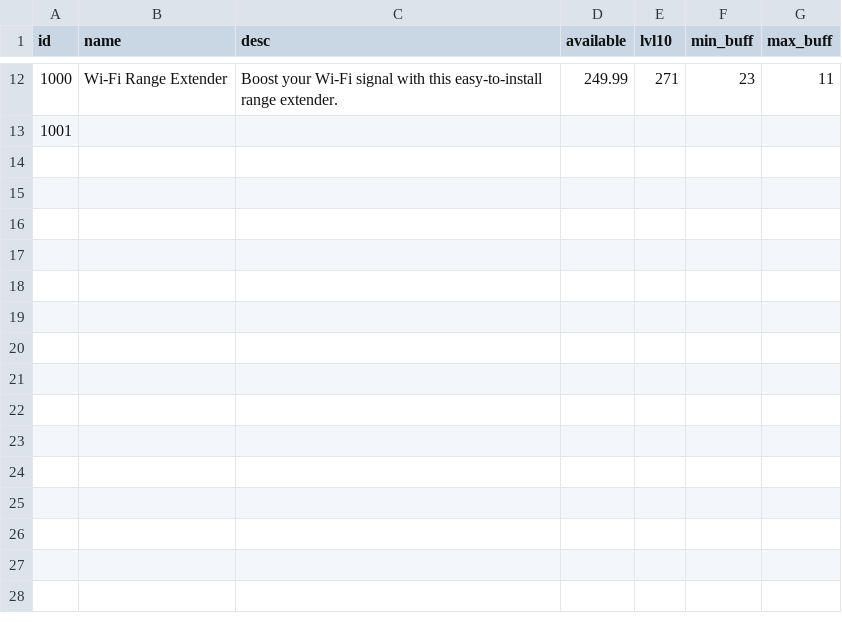
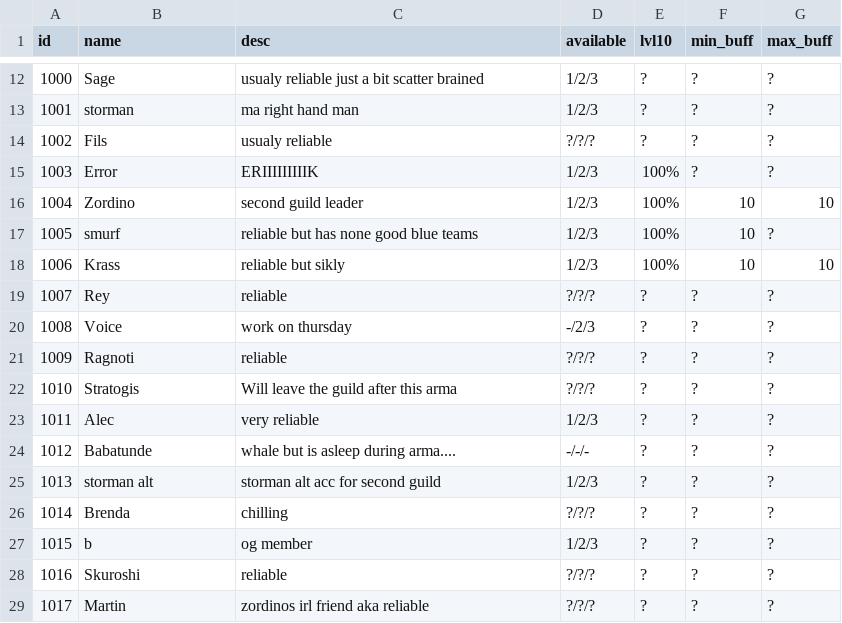
Before and after one commit to 07RRJ/EventManagment, a CSV file: DbPeople.csv, drawn as a sheet; only a part is shown, gaps mark what is left out; the diff covers the shown part only.

```diff
--- a/DbPeople.csv
+++ b/DbPeople.csv
@@ -12,2 +12,18 @@ id,name,desc,available,lvl10,min_buff,max_buff
-1000,Wi-Fi Range Extender,Boost your Wi-Fi signal with this easy-to-install range extender.,249.99,271,23,11
-1001,,,,,,
+1000,Sage,usualy reliable just a bit scatter brained,1/2/3,?,?,?
+1001,storman,ma right hand man,1/2/3,?,?,?
+1002,Fils,usualy reliable,?/?/?,?,?,?
+1003,Error,ERIIIIIIIIIK,1/2/3,100%,?,?
+1004,Zordino,second guild leader,1/2/3,100%,10,10
+1005,smurf,reliable but has none good blue teams,1/2/3,100%,10,?
+1006,Krass,reliable but sikly,1/2/3,100%,10,10
+1007,Rey,reliable,?/?/?,?,?,?
+1008,Voice,work on thursday,-/2/3,?,?,?
+1009,Ragnoti,reliable,?/?/?,?,?,?
+1010,Stratogis,Will leave the guild after this arma,?/?/?,?,?,?
+1011,Alec,very reliable,1/2/3,?,?,?
+1012,Babatunde,whale but is asleep during arma....,-/-/-,?,?,?
+1013,storman alt,storman alt acc for second guild,1/2/3,?,?,?
+1014,Brenda,chilling,?/?/?,?,?,?
+1015,b,og member,1/2/3,?,?,?
+1016,Skuroshi,reliable,?/?/?,?,?,?
+1017,Martin,zordinos irl friend aka reliable,?/?/?,?,?,?
```
Also changed, not shown: 60 edited cells elsewhere in this file, 1 other file.
